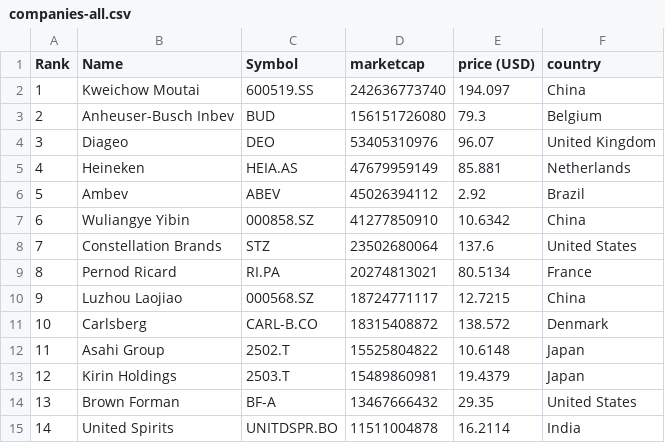
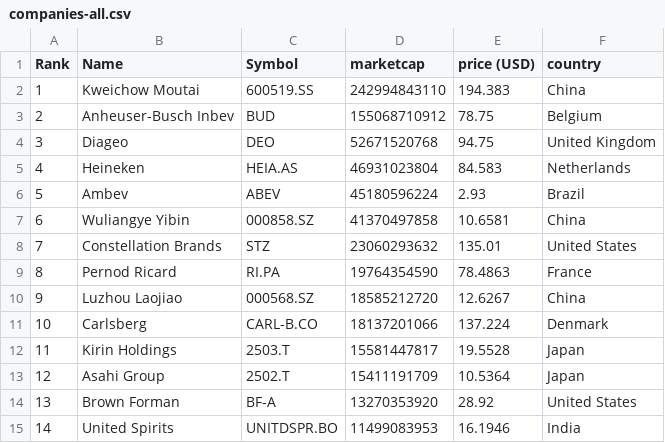
Before and after one commit to Andyflow28/merida-june-6-2024, a CSV file: companies-all.csv, drawn as a sheet; only a part is shown; the diff covers the shown part only.

```diff
--- a/companies-all.csv
+++ b/companies-all.csv
@@ -1,15 +1,15 @@
 "Rank","Name","Symbol","marketcap","price (USD)","country"
-"1","Kweichow Moutai","600519.SS","242636773740","194.097","China"
-"2","Anheuser-Busch Inbev","BUD","156151726080","79.3","Belgium"
-"3","Diageo","DEO","53405310976","96.07","United Kingdom"
-"4","Heineken","HEIA.AS","47679959149","85.881","Netherlands"
-"5","Ambev","ABEV","45026394112","2.92","Brazil"
-"6","Wuliangye Yibin","000858.SZ","41277850910","10.6342","China"
-"7","Constellation Brands","STZ","23502680064","137.6","United States"
-"8","Pernod Ricard","RI.PA","20274813021","80.5134","France"
-"9","Luzhou Laojiao","000568.SZ","18724771117","12.7215","China"
-"10","Carlsberg","CARL-B.CO","18315408872","138.572","Denmark"
-"11","Asahi Group","2502.T","15525804822","10.6148","Japan"
-"12","Kirin Holdings","2503.T","15489860981","19.4379","Japan"
-"13","Brown Forman","BF-A","13467666432","29.35","United States"
-"14","United Spirits","UNITDSPR.BO","11511004878","16.2114","India"
+"1","Kweichow Moutai","600519.SS","242994843110","194.383","China"
+"2","Anheuser-Busch Inbev","BUD","155068710912","78.75","Belgium"
+"3","Diageo","DEO","52671520768","94.75","United Kingdom"
+"4","Heineken","HEIA.AS","46931023804","84.583","Netherlands"
+"5","Ambev","ABEV","45180596224","2.93","Brazil"
+"6","Wuliangye Yibin","000858.SZ","41370497858","10.6581","China"
+"7","Constellation Brands","STZ","23060293632","135.01","United States"
+"8","Pernod Ricard","RI.PA","19764354590","78.4863","France"
+"9","Luzhou Laojiao","000568.SZ","18585212720","12.6267","China"
+"10","Carlsberg","CARL-B.CO","18137201066","137.224","Denmark"
+"11","Kirin Holdings","2503.T","15581447817","19.5528","Japan"
+"12","Asahi Group","2502.T","15411191709","10.5364","Japan"
+"13","Brown Forman","BF-A","13270353920","28.92","United States"
+"14","United Spirits","UNITDSPR.BO","11499083953","16.1946","India"
```
Also changed, not shown: 114 edited cells elsewhere in this file, companies_france.csv, companies_germany.csv, 1 other file.
